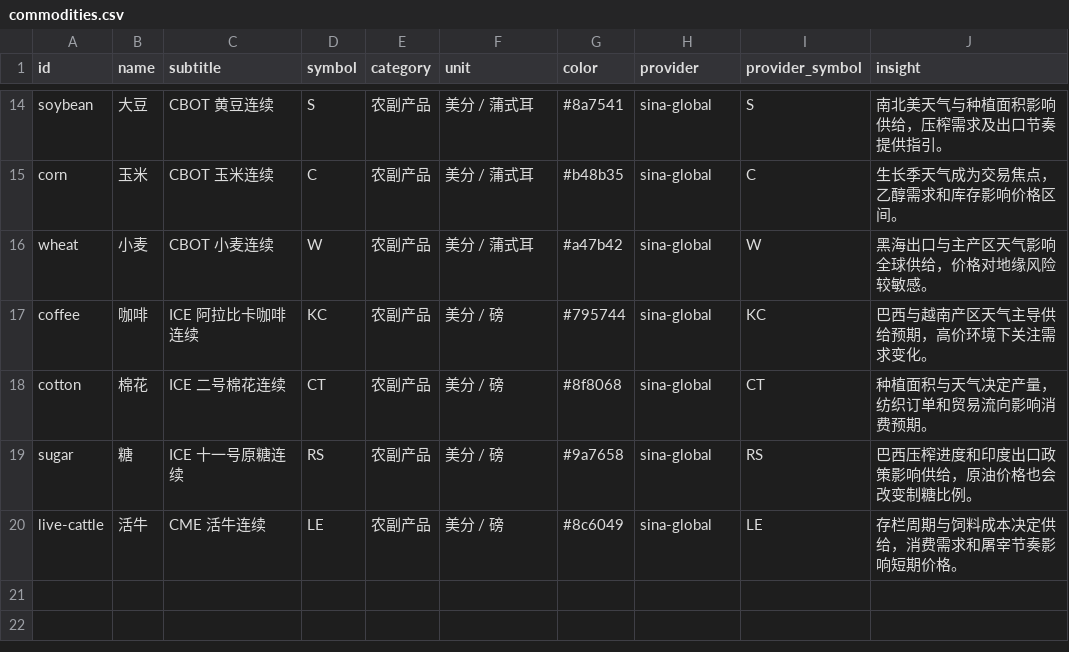
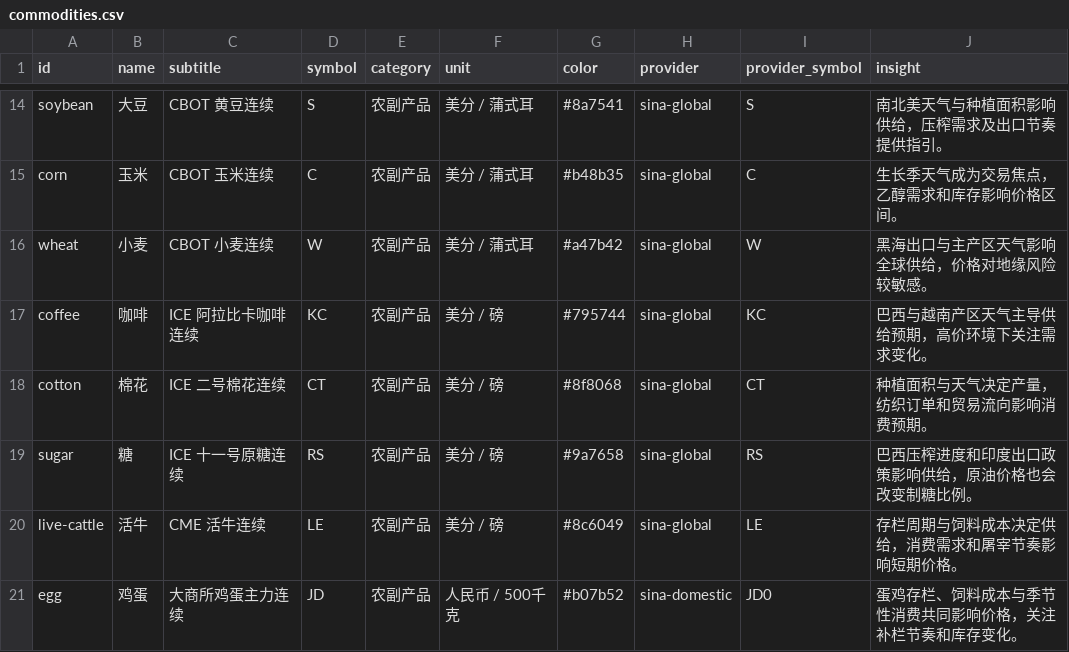
Before and after one commit to hainan5/invest-tracker, a CSV file: public/data/commodities.csv, drawn as a sheet; only a part is shown, gaps mark what is left out; the diff names each change by its address in the sheet, - before the commit and + after, or states it on an @@ line.

```diff
--- a/public/data/commodities.csv
+++ b/public/data/commodities.csv
+row 21: egg | 鸡蛋 | 大商所鸡蛋主力连续 | JD | 农副产品 | 人民币 / 500千克 | #b07b52 | sina-domestic | JD0 | 蛋鸡存栏、饲料成本与季节性消费共同影响价格，关注补栏节奏和库存变化。
```
Also changed, not shown: public/data/commodities/aluminum.csv, public/data/commodities/coffee.csv, 13 other files.
